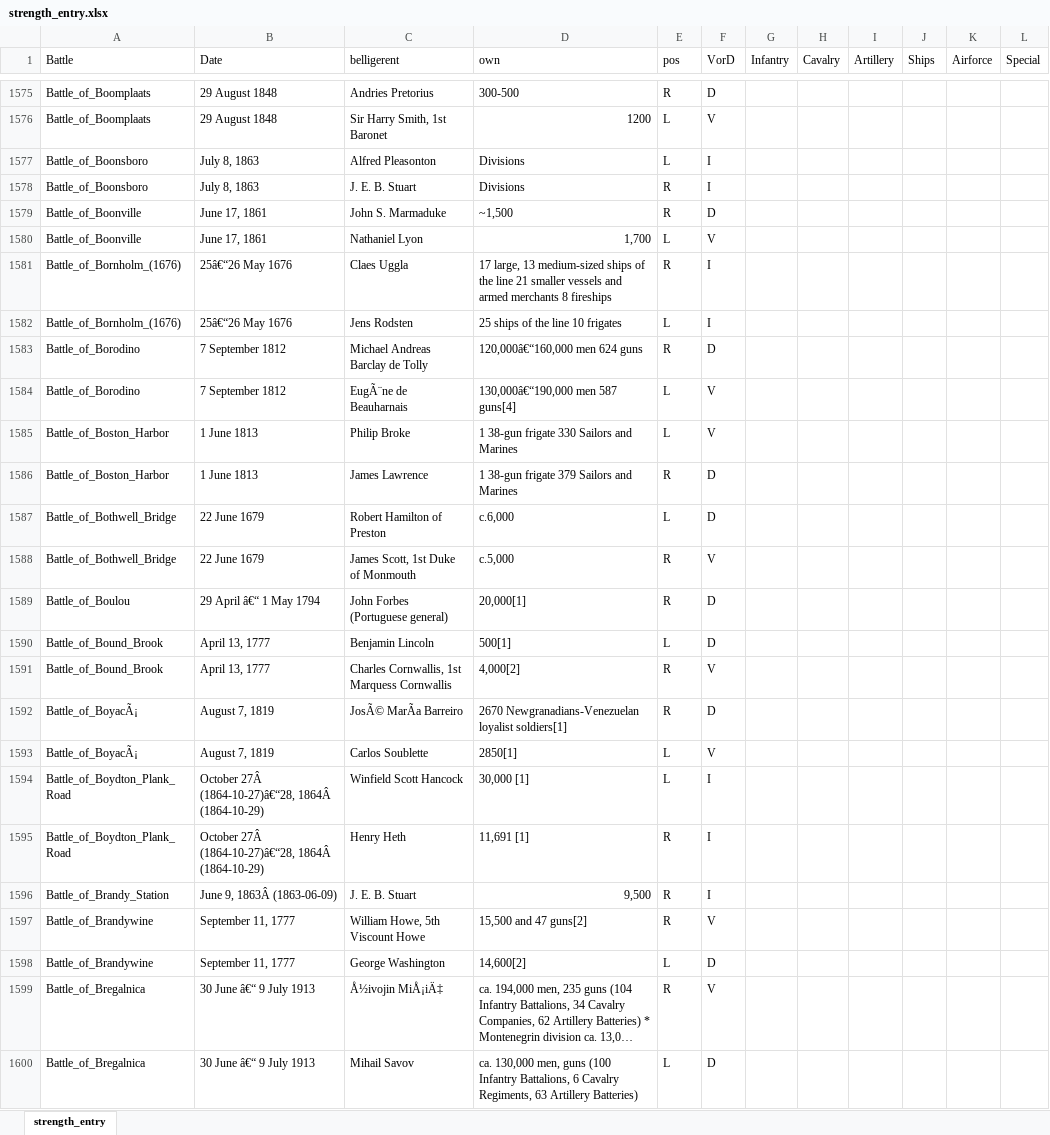
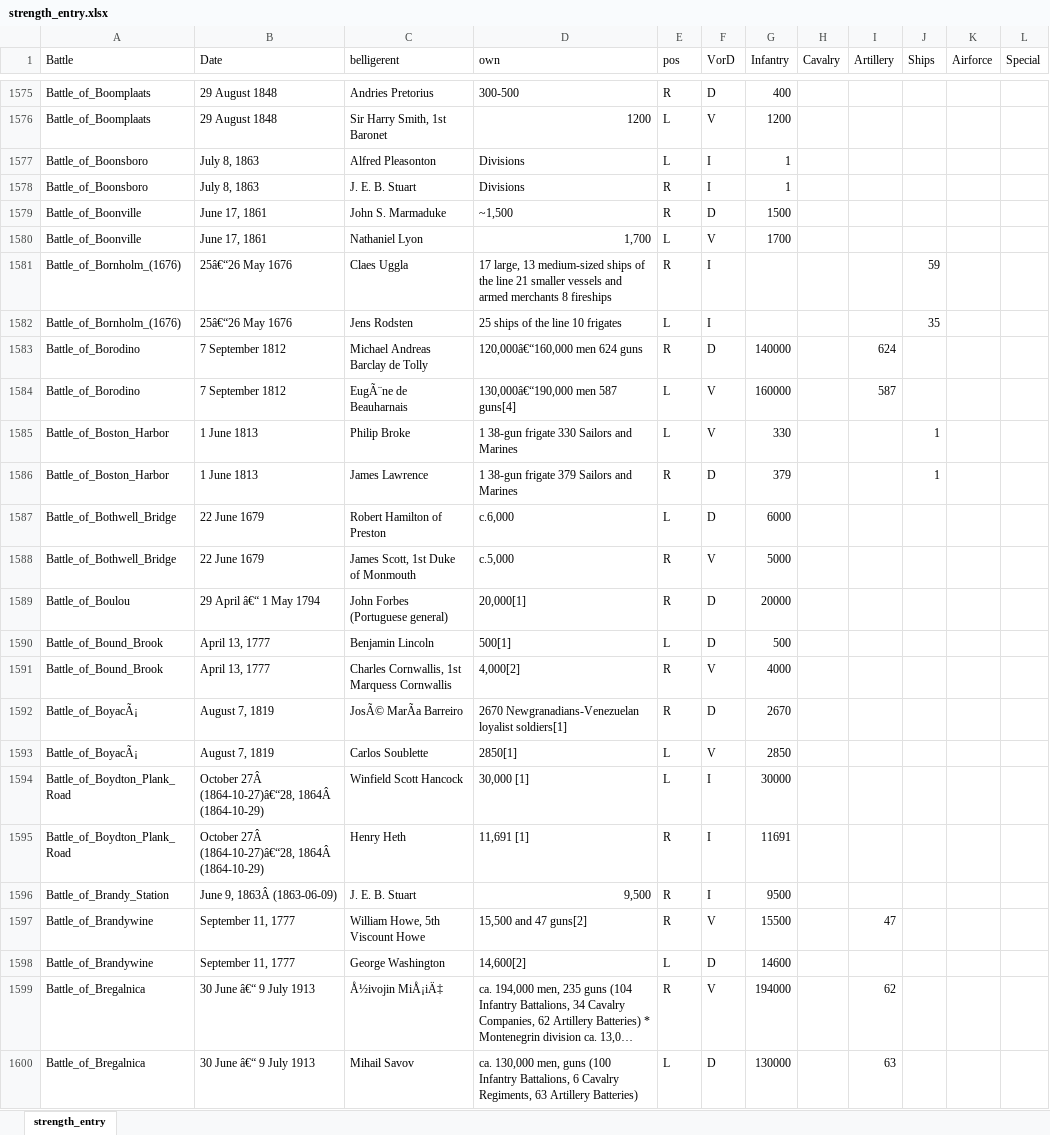
Before and after one commit to ethanarsht/military_rankings, an Excel workbook: strength_entry.xlsx, sheet strength_entry, drawn as a sheet; only a part is shown, gaps mark what is left out; long unchanged cells end in …; values as stored, in another font and other column widths than the file's, no borders; table styles not drawn; the diff covers the shown part only; the diff names each change by its address in the sheet, - before the commit and + after, or states it on an @@ line.

Commit message:
strength

```diff
--- a/strength_entry.xlsx (sheet strength_entry)
+++ b/strength_entry.xlsx (sheet strength_entry)
-G1575 (Infantry): (empty)
+G1575 (Infantry): 400
-G1576 (Infantry): (empty)
+G1576 (Infantry): 1200
-G1577:G1578 (Infantry): (empty)
+G1577:G1578 (Infantry): 1
-G1579 (Infantry): (empty)
+G1579 (Infantry): 1500
-G1580 (Infantry): (empty)
+G1580 (Infantry): 1700
-J1581 (Ships): (empty)
+J1581 (Ships): 59
-J1582 (Ships): (empty)
+J1582 (Ships): 35
-G1583 (Infantry): (empty)
+G1583 (Infantry): 140000
-I1583 (Artillery): (empty)
+I1583 (Artillery): 624
-G1584 (Infantry): (empty)
+G1584 (Infantry): 160000
-I1584 (Artillery): (empty)
+I1584 (Artillery): 587
-G1585 (Infantry): (empty)
+G1585 (Infantry): 330
-J1585:J1586 (Ships): (empty)
+J1585:J1586 (Ships): 1
-G1586 (Infantry): (empty)
+G1586 (Infantry): 379
-G1587 (Infantry): (empty)
+G1587 (Infantry): 6000
-G1588 (Infantry): (empty)
+G1588 (Infantry): 5000
-G1589 (Infantry): (empty)
+G1589 (Infantry): 20000
-G1590 (Infantry): (empty)
+G1590 (Infantry): 500
-G1591 (Infantry): (empty)
+G1591 (Infantry): 4000
-G1592 (Infantry): (empty)
+G1592 (Infantry): 2670
-G1593 (Infantry): (empty)
+G1593 (Infantry): 2850
-G1594 (Infantry): (empty)
+G1594 (Infantry): 30000
-G1595 (Infantry): (empty)
+G1595 (Infantry): 11691
-G1596 (Infantry): (empty)
+G1596 (Infantry): 9500
-G1597 (Infantry): (empty)
+G1597 (Infantry): 15500
-I1597 (Artillery): (empty)
+I1597 (Artillery): 47
-G1598 (Infantry): (empty)
+G1598 (Infantry): 14600
-G1599 (Infantry): (empty)
+G1599 (Infantry): 194000
-I1599 (Artillery): (empty)
+I1599 (Artillery): 62
-G1600 (Infantry): (empty)
+G1600 (Infantry): 130000
-I1600 (Artillery): (empty)
+I1600 (Artillery): 63
```
Also changed, not shown: 503 edited cells elsewhere in this sheet.
